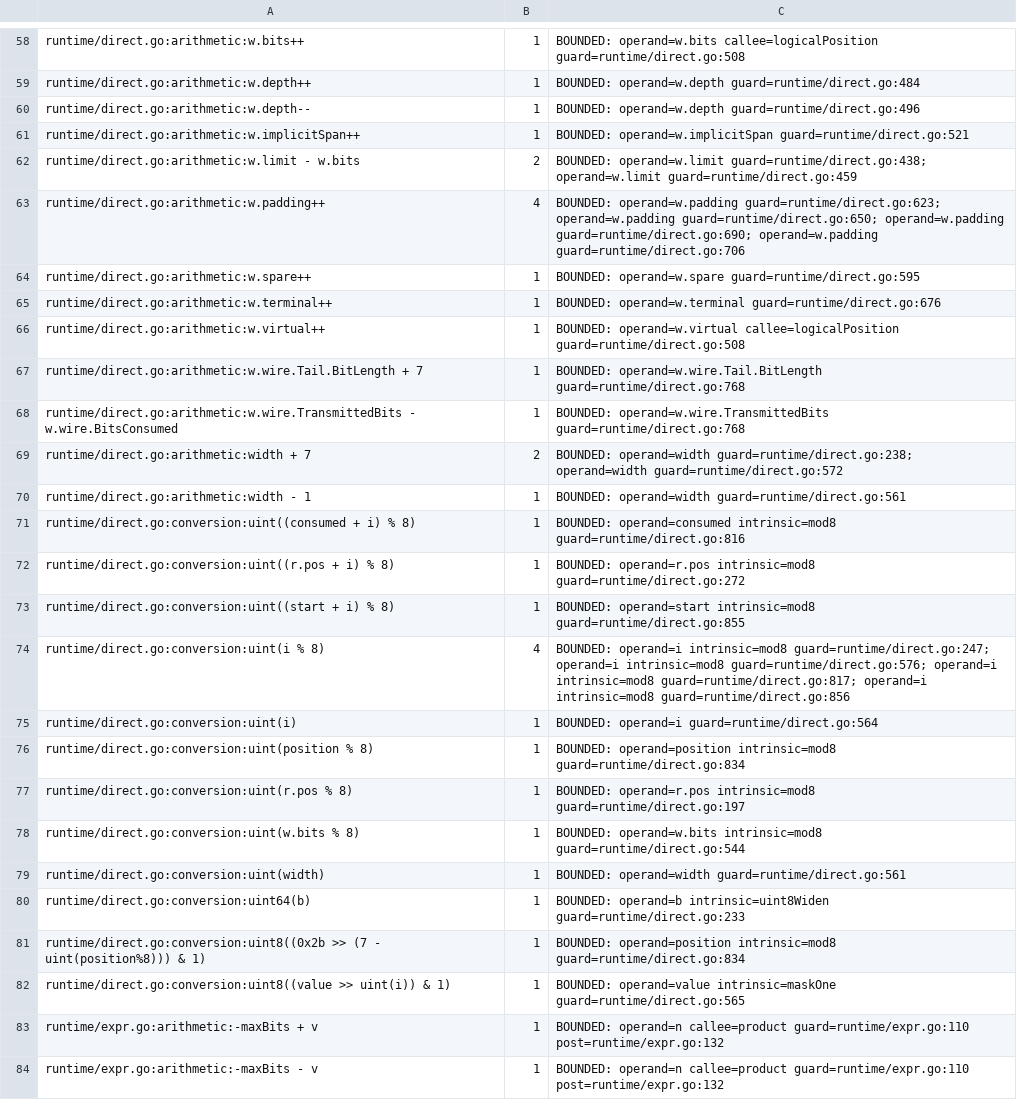
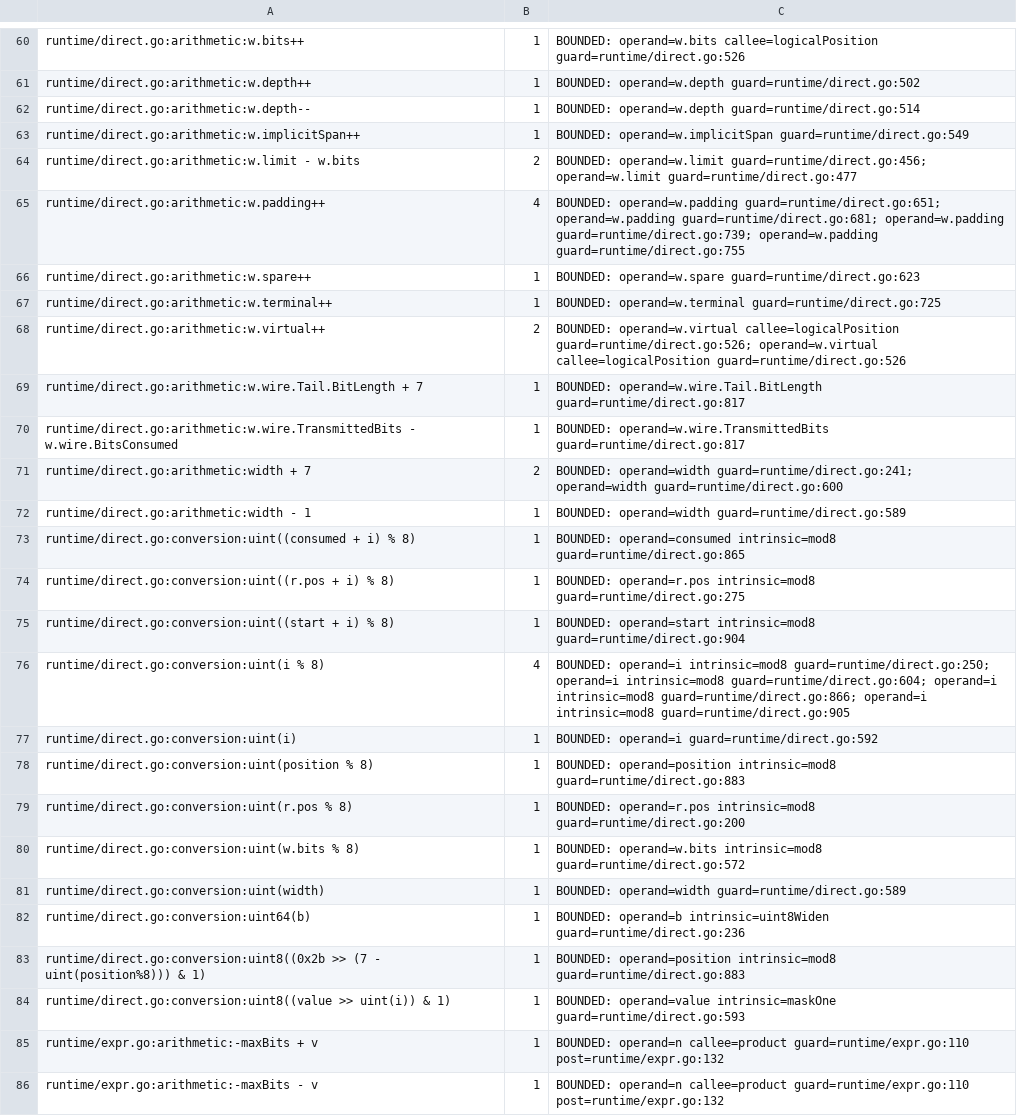
Before and after one commit to gomaja/go-csn1, a TSV file: arithmetic-allowlist.tsv, drawn as a sheet; only a part is shown, gaps mark what is left out; addresses are those after the commit; the diff covers the shown part only; the diff names each change by its address in the sheet, - before the commit and + after, or states it on an @@ line.

Commit message:
Enforce source extents during canonical CSN.1 re-encoding (#13)
`Encode<Type>Canonical` preserves the fresh semantic encoding rules and rejects output beyond a published value, carrier, or finite grammar bound. Definitions without a proven standalone bound require `Encode<Type>CanonicalAtLength`; their default canonical entry point returns `runtime.ExtentError`. Plain encoding remains byte-exact for unchanged decoded values and rejects layout-conflicting edits.

The Enhanced Measurement Report is limited to 21 octets on Bter SACCH, including its short L2 header. Redundant trailing no-report bitmap positions are omitted when needed to fit; values whose required fields exceed the carrier return a typed error. Regressions cover the 21-octet boundary, a one-bit-over target, a 22-octet candidate, all 96 bitmap positions carrying reports, and the corrected Classmark 3 and MS network capability value limits.

All eight generated packages and release evidence were regenerated from compiler commit `4aeb3d233c66de1da69e76c8888ed66dbc049369`. Of 232 generated descriptors, 146 have source or finite grammar bounds and 86 require a caller supplied extent. The 1,812-record GERAN table has zero mismatches; 1,810 accepted records canonicalize to equivalent typed values, while two expected rejects remain rejected. The 235-definition probe has zero canonical failures. Full Go gates, race tests, canonical fuzzing, Linux/386, and online/offline source checks passed. Synthetic EMR record 7 still states its obsolete encoder expectation in the external data file; the opt-in test correctly expects typed truncation at bit 24.

Fixes gomaja/go-csn1#12

**Canonical length selection:** `CanonicalEncode` tries octet extents in ascending order within the source-derived bound, or the caller-supplied extent, and returns the first candidate that fills the extent exactly and decodes to an equal typed value. The result is deterministic, and it is the shortest conforming encoding. The cost is at most one encode/decode pair per octet of the bound, and it applies only to explicit canonical calls; plain encoding is unaffected.

```diff
--- a/arithmetic-allowlist.tsv
+++ b/arithmetic-allowlist.tsv
-C60: …operand=w.bits callee=logicalPosition guard=runtime/direct.go:508
+C60: …operand=w.bits callee=logicalPosition guard=runtime/direct.go:526
-C61: BOUNDED: operand=w.depth guard=runtime/direct.go:484
+C61: BOUNDED: operand=w.depth guard=runtime/direct.go:502
-C62: BOUNDED: operand=w.depth guard=runtime/direct.go:496
+C62: BOUNDED: operand=w.depth guard=runtime/direct.go:514
-C63: BOUNDED: operand=w.implicitSpan guard=runtime/direct.go:521
+C63: BOUNDED: operand=w.implicitSpan guard=runtime/direct.go:549
-C64: BOUNDED: operand=w.limit guard=runtime/direct.go:438; operand=w.limit guard=runtime/direct.go:459
+C64: BOUNDED: operand=w.limit guard=runtime/direct.go:456; operand=w.limit guard=runtime/direct.go:477
-C65: BOUNDED: operand=w.padding guard=runtime/direct.go:623; operand=w.padding guard=runtime/direct.go:650; operand=w.padding guard=runtime/direct.go:690; operand=w.padding guard=runtime/direct.go:706
+C65: BOUNDED: operand=w.padding guard=runtime/direct.go:651; operand=w.padding guard=runtime/direct.go:681; operand=w.padding guard=runtime/direct.go:739; operand=w.padding guard=runtime/direct.go:755
-C66: BOUNDED: operand=w.spare guard=runtime/direct.go:595
+C66: BOUNDED: operand=w.spare guard=runtime/direct.go:623
-C67: BOUNDED: operand=w.terminal guard=runtime/direct.go:676
+C67: BOUNDED: operand=w.terminal guard=runtime/direct.go:725
-B68: 1
+B68: 2
-C68: …operand=w.virtual callee=logicalPosition guard=runtime/direct.go:508
+C68: …operand=w.virtual callee=logicalPosition guard=runtime/direct.go:526; operand=w.virtual callee=logicalPosition guard=runtime/direct.go:526
-C69: BOUNDED: operand=w.wire.Tail.BitLength guard=runtime/direct.go:768
+C69: BOUNDED: operand=w.wire.Tail.BitLength guard=runtime/direct.go:817
-C70: BOUNDED: operand=w.wire.TransmittedBits guard=runtime/direct.go:768
+C70: BOUNDED: operand=w.wire.TransmittedBits guard=runtime/direct.go:817
-C71: BOUNDED: operand=width guard=runtime/direct.go:238; operand=width guard=runtime/direct.go:572
+C71: BOUNDED: operand=width guard=runtime/direct.go:241; operand=width guard=runtime/direct.go:600
-C72: BOUNDED: operand=width guard=runtime/direct.go:561
+C72: BOUNDED: operand=width guard=runtime/direct.go:589
-C73: …operand=consumed intrinsic=mod8 guard=runtime/direct.go:816
+C73: …operand=consumed intrinsic=mod8 guard=runtime/direct.go:865
-C74: …operand=r.pos intrinsic=mod8 guard=runtime/direct.go:272
+C74: …operand=r.pos intrinsic=mod8 guard=runtime/direct.go:275
-C75: …operand=start intrinsic=mod8 guard=runtime/direct.go:855
+C75: …operand=start intrinsic=mod8 guard=runtime/direct.go:904
-C76: …operand=i intrinsic=mod8 guard=runtime/direct.go:247; operand=i intrinsic=mod8 guard=runtime/direct.go:576; operand=i intrinsic=mod8 guard=runtime/direct.go:817; operand=i intrinsic=mod8 guard=runtime/direct.go:856
+C76: …operand=i intrinsic=mod8 guard=runtime/direct.go:250; operand=i intrinsic=mod8 guard=runtime/direct.go:604; operand=i intrinsic=mod8 guard=runtime/direct.go:866; operand=i intrinsic=mod8 guard=runtime/direct.go:905
-C77: BOUNDED: operand=i guard=runtime/direct.go:564
+C77: BOUNDED: operand=i guard=runtime/direct.go:592
-C78: …operand=position intrinsic=mod8 guard=runtime/direct.go:834
+C78: …operand=position intrinsic=mod8 guard=runtime/direct.go:883
-C79: …operand=r.pos intrinsic=mod8 guard=runtime/direct.go:197
+C79: …operand=r.pos intrinsic=mod8 guard=runtime/direct.go:200
-C80: …operand=w.bits intrinsic=mod8 guard=runtime/direct.go:544
+C80: …operand=w.bits intrinsic=mod8 guard=runtime/direct.go:572
-C81: BOUNDED: operand=width guard=runtime/direct.go:561
+C81: BOUNDED: operand=width guard=runtime/direct.go:589
-C82: …operand=b intrinsic=uint8Widen guard=runtime/direct.go:233
+C82: …operand=b intrinsic=uint8Widen guard=runtime/direct.go:236
-C83: …operand=position intrinsic=mod8 guard=runtime/direct.go:834
+C83: …operand=position intrinsic=mod8 guard=runtime/direct.go:883
-C84: …operand=value intrinsic=maskOne guard=runtime/direct.go:565
+C84: …operand=value intrinsic=maskOne guard=runtime/direct.go:593
```
Also changed, not shown: 2 added rows and 58 edited cells elsewhere in this file, 25 other files.
